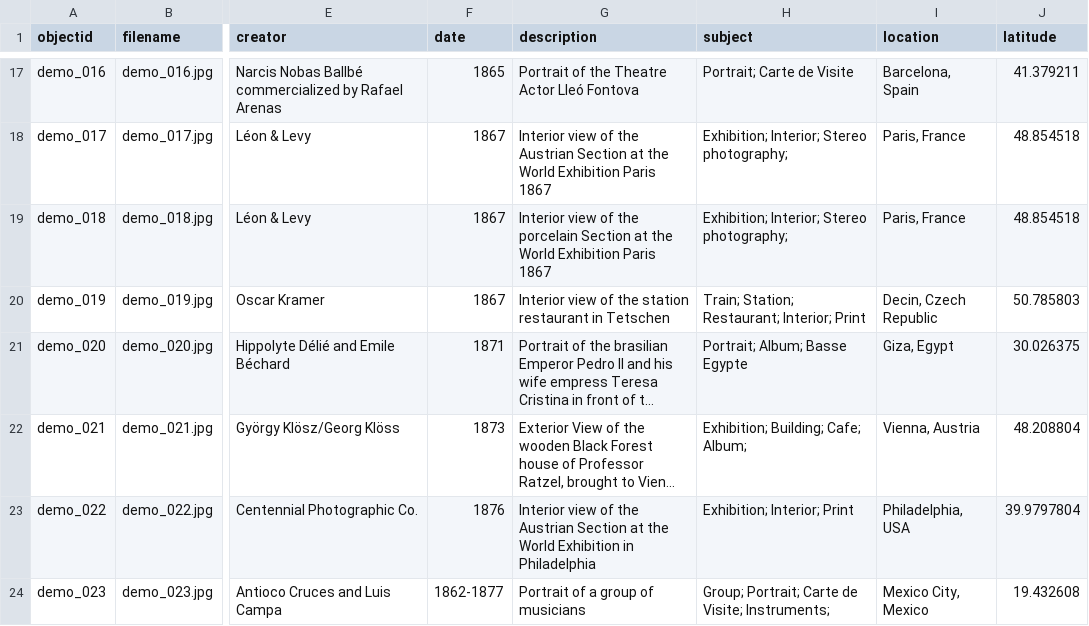
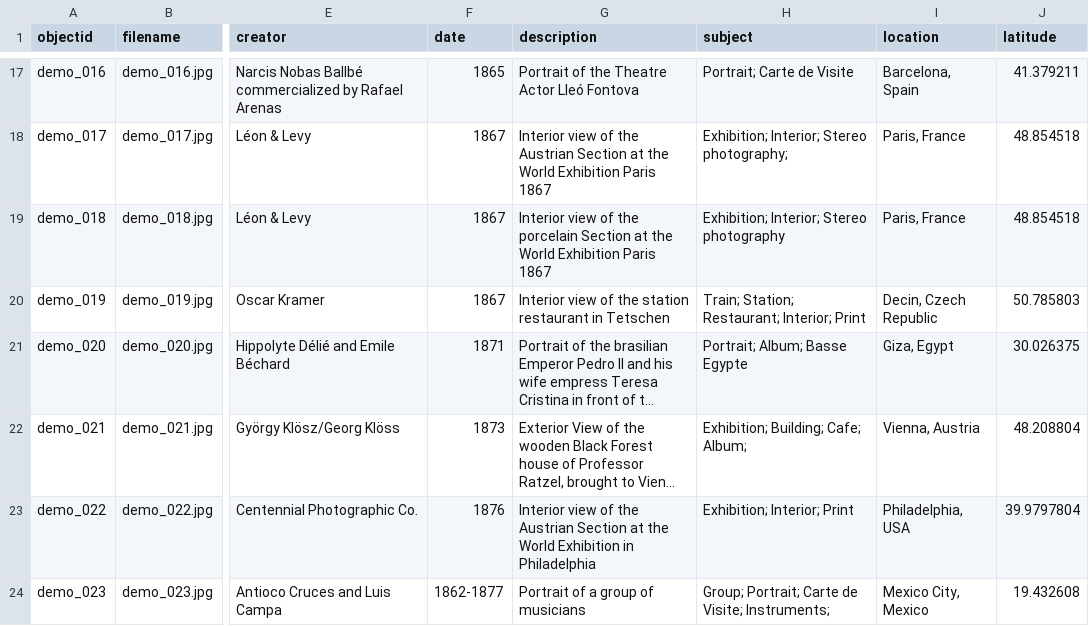
Before and after one commit to Fraukindermann/Mapping-Thonet, a CSV file: _data/demo-metadata.csv, drawn as a sheet; only a part is shown, gaps mark what is left out; long unchanged cells end in …; the diff names each change by its address in the sheet, - before the commit and + after, or states it on an @@ line.

Commit message:
Update demo-metadata.csv

```diff
--- a/_data/demo-metadata.csv
+++ b/_data/demo-metadata.csv
-H19 (subject): Exhibition; Interior; Stereo photography;
+H19 (subject): Exhibition; Interior; Stereo photography
```
